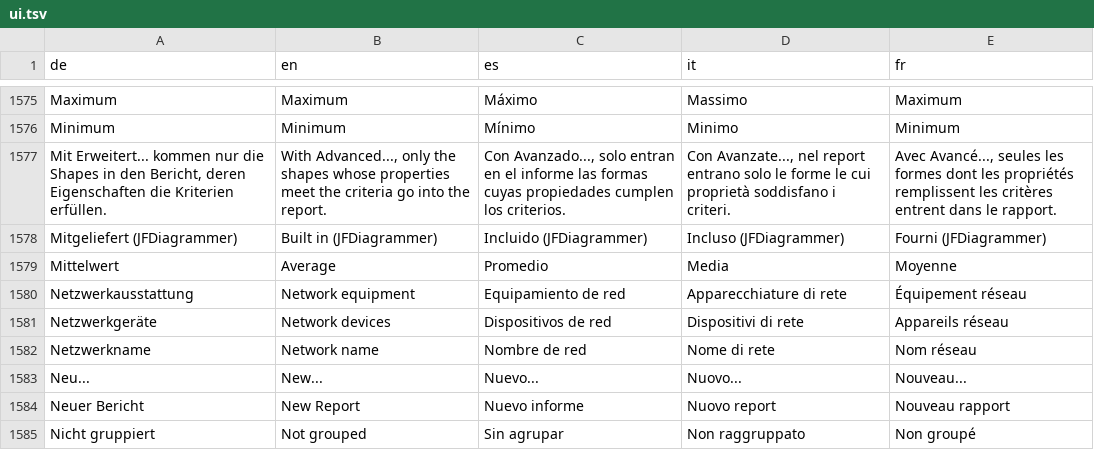
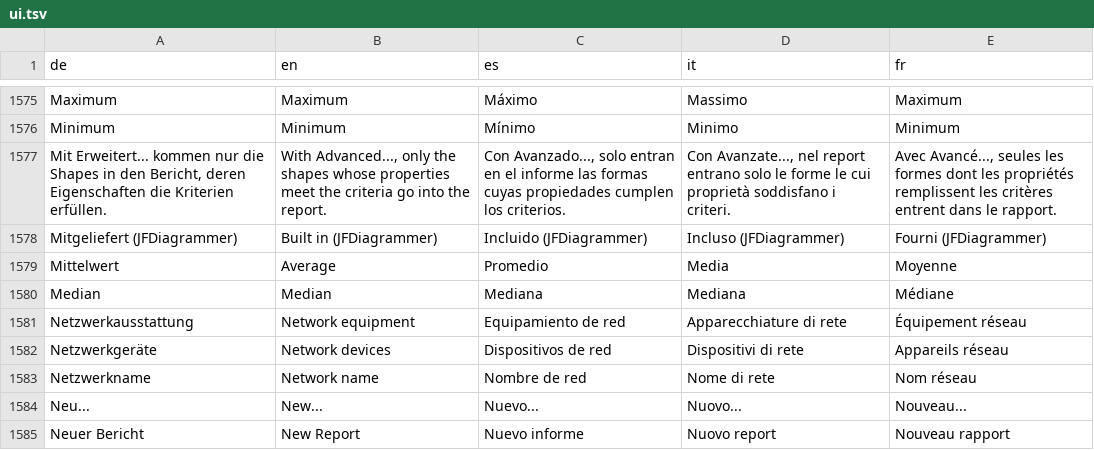
Before and after one commit to JFLibrary/JFLib, a TSV file: apps/JFDiagrammer/locales/ui.tsv, drawn as a sheet; only a part is shown, gaps mark what is left out; the shorter side is filled out with more unchanged rows; the diff names each change by its address in the sheet, - before the commit and + after, or states it on an @@ line.

```diff
--- a/apps/JFDiagrammer/locales/ui.tsv
+++ b/apps/JFDiagrammer/locales/ui.tsv
+row 1580: Median | Median | Mediana | Mediana | Médiane
```
Also changed, not shown: 29 other files.
